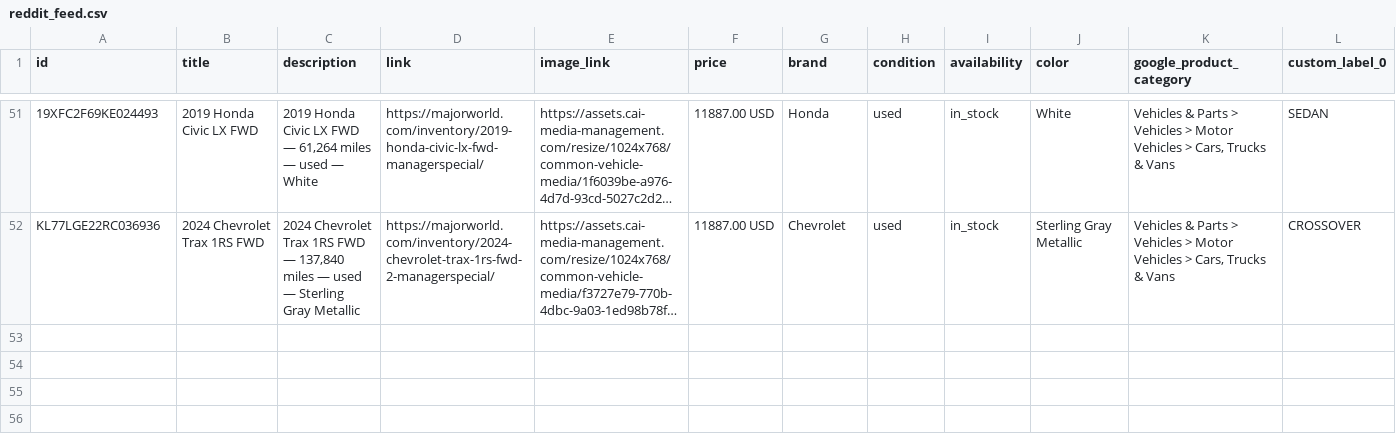
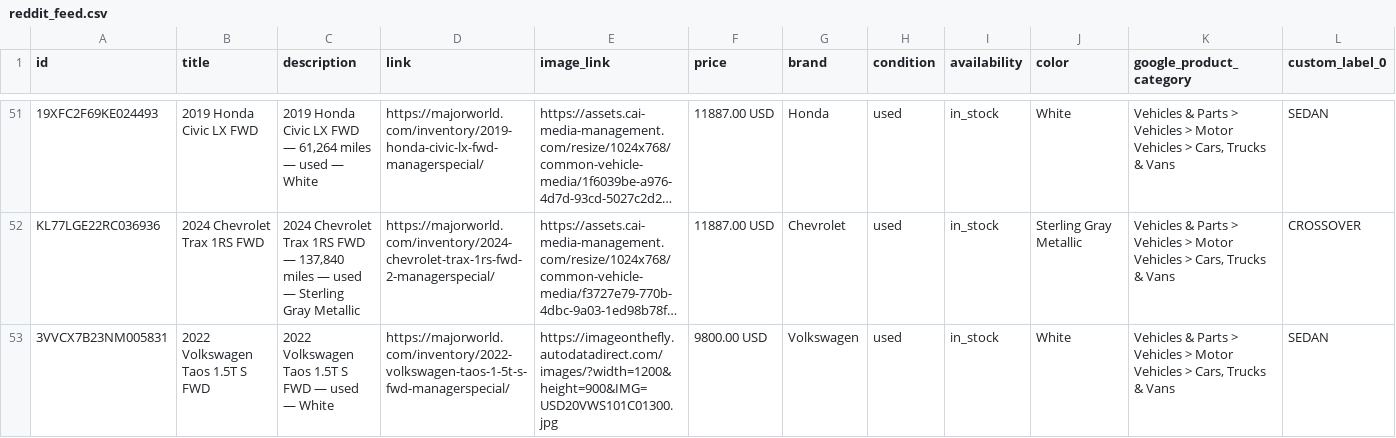
Before and after one commit to orenagassy/MW_feed, a CSV file: reddit_feed.csv, drawn as a sheet; only a part is shown, gaps mark what is left out; long unchanged cells end in …; rows hold the shown columns only; the diff names each change by its address in the sheet, - before the commit and + after, or states it on an @@ line.

Commit message:
Feed update 2026-09-02 19:50 UTC

```diff
--- a/reddit_feed.csv
+++ b/reddit_feed.csv
+row 53: 3VVCX7B23NM005831 | 2022 Volkswagen Taos 1.5T S FWD | 2022 Volkswagen Taos 1.5T S FWD — used — White | https://majorworld.com/inventory/2022-volkswagen-taos-1-5t-s-fwd-managerspecial/ | https://imageonthefly.autodatadirect.com/images/?width=1200&height=900&IMG=USD20VWS101C01300.jpg | 9800.00 USD | Volkswagen | used | in_stock | White | Vehicles & Parts > Vehicles > Motor Vehicles > Cars, Trucks & Vans | SEDAN
```
